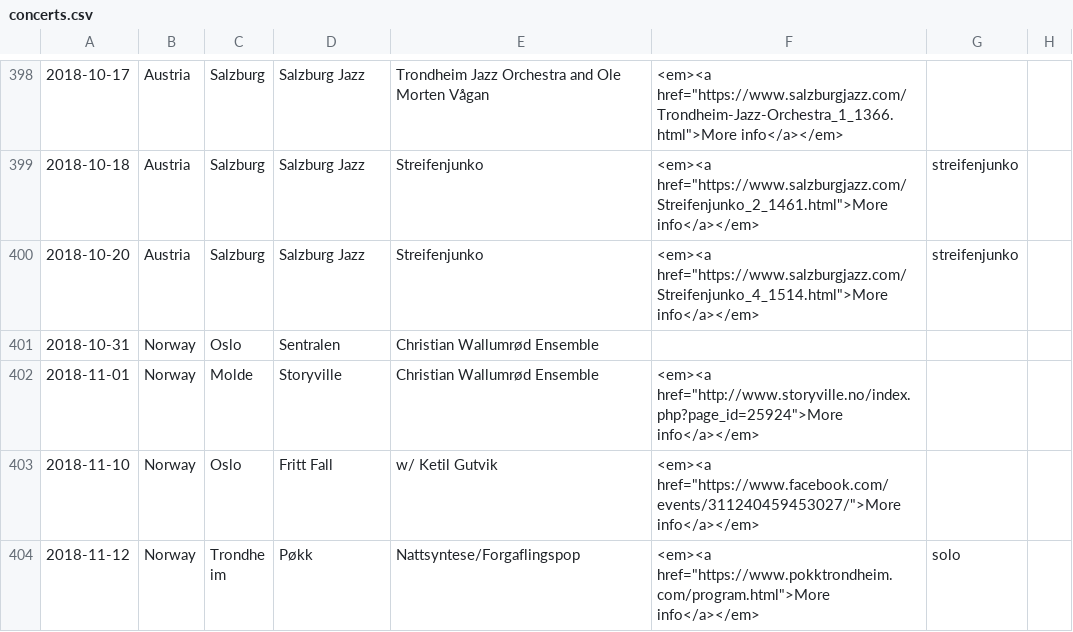
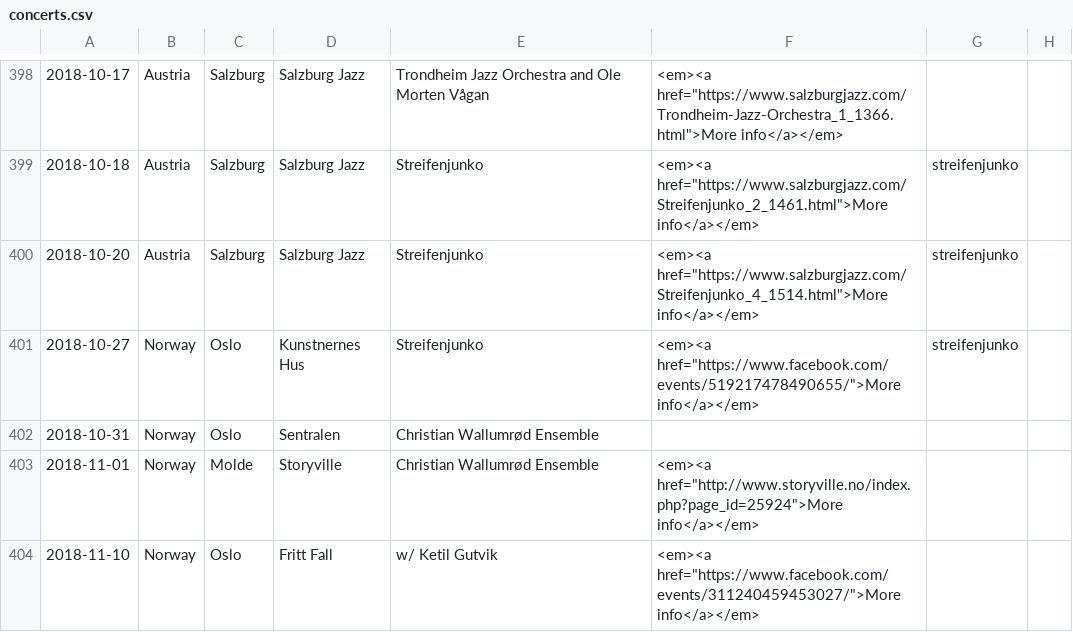
Before and after one commit to organic-jukebox/concert-archive, a CSV file: concerts.csv, drawn as a sheet; only a part is shown, gaps mark what is left out; the shorter side is filled out with more unchanged rows; the diff names each change by its address in the sheet, - before the commit and + after, or states it on an @@ line.

Commit message:
New concert

```diff
--- a/concerts.csv
+++ b/concerts.csv
+row 401: 2018-10-27 | Norway | Oslo | Kunstnernes Hus | Streifenjunko | <em><a href="https://www.facebook.com/events/519217478490655/">More info</a></em> | streifenjunko
```
